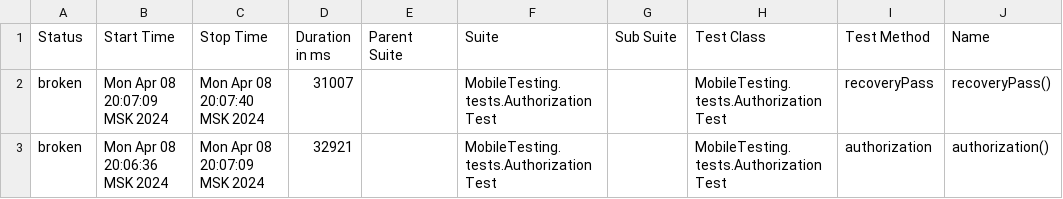
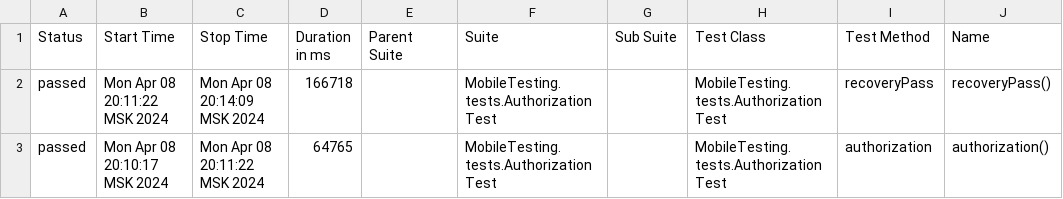
Before and after one commit to devops-ot/allure, a CSV file: data/suites.csv, drawn as a sheet; only a part is shown; the diff names each change by its address in the sheet, - before the commit and + after, or states it on an @@ line.

```diff
--- a/data/suites.csv
+++ b/data/suites.csv
-A2:A3 (Status): broken
+A2:A3 (Status): passed
-B2 (Start Time): Mon Apr 08 20:07:09 MSK 2024
+B2 (Start Time): Mon Apr 08 20:11:22 MSK 2024
-C2 (Stop Time): Mon Apr 08 20:07:40 MSK 2024
+C2 (Stop Time): Mon Apr 08 20:14:09 MSK 2024
-D2 (Duration in ms): 31007
+D2 (Duration in ms): 166718
-B3 (Start Time): Mon Apr 08 20:06:36 MSK 2024
+B3 (Start Time): Mon Apr 08 20:10:17 MSK 2024
-C3 (Stop Time): Mon Apr 08 20:07:09 MSK 2024
+C3 (Stop Time): Mon Apr 08 20:11:22 MSK 2024
-D3 (Duration in ms): 32921
+D3 (Duration in ms): 64765
```
Also changed, not shown: 26 other files.
